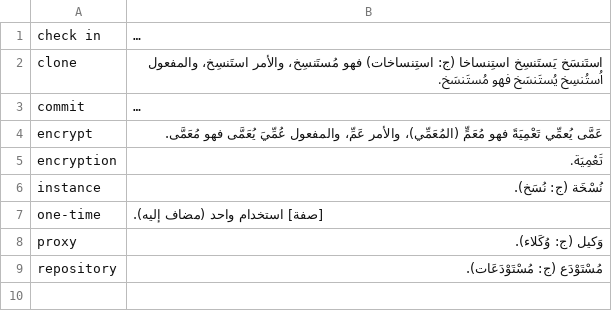
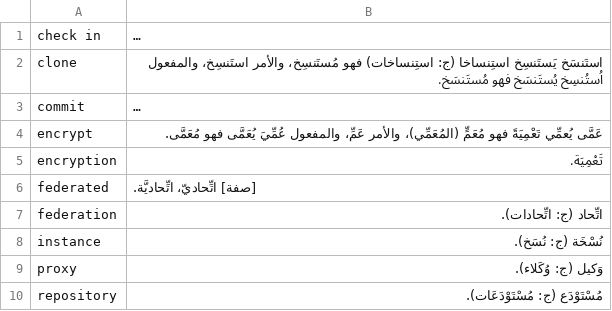
Before and after one commit to noureddin/ysmu, a TSV file: ysmu.tsv, drawn as a sheet; long unchanged cells end in …; removed rows and columns are numbered as before the commit, all else as after; the diff names each change by its address in the sheet, - before the commit and + after, or states it on an @@ line.

Commit message:
rc: one-time; agreed: federation, federated; Make

```diff
--- a/ysmu.tsv
+++ b/ysmu.tsv
+row 6: federated | [صفة] اتِّحاديّ، اتِّحاديَّة.
+row 7: federation | اتِّحاد (ج: اتِّحادات).
-row 7: one-time | [صفة] استخدام واحد (مضاف إليه).
```
Also changed, not shown: 10 other files.
